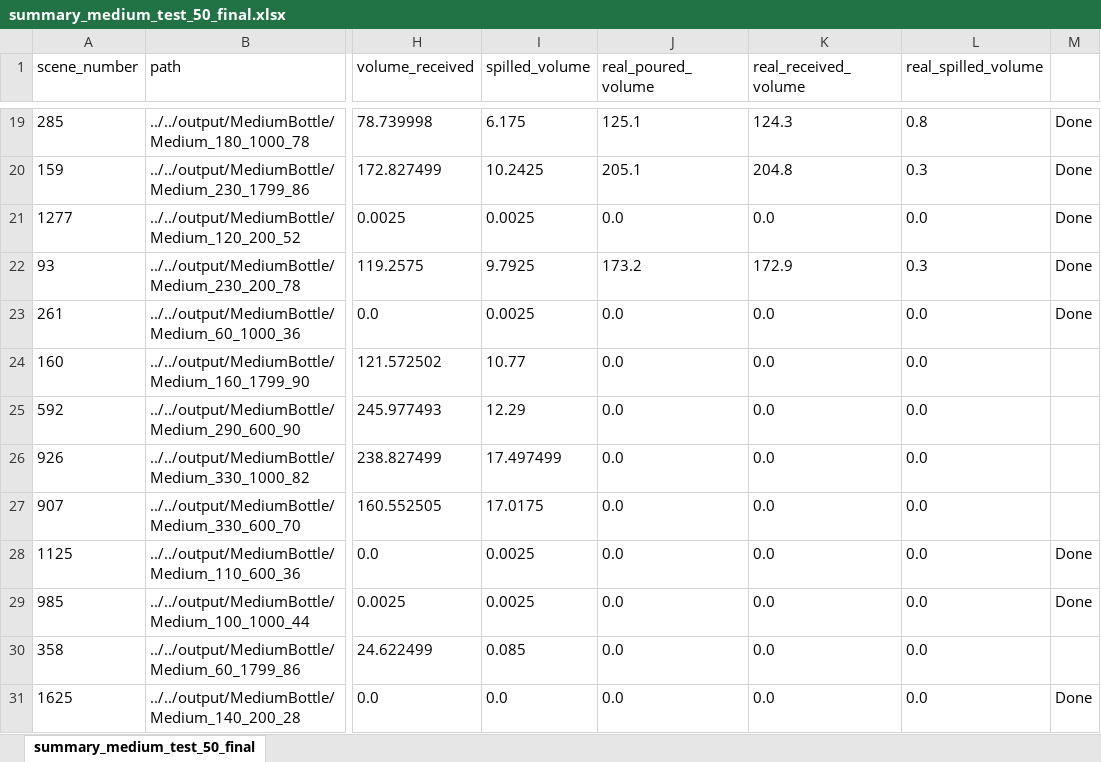
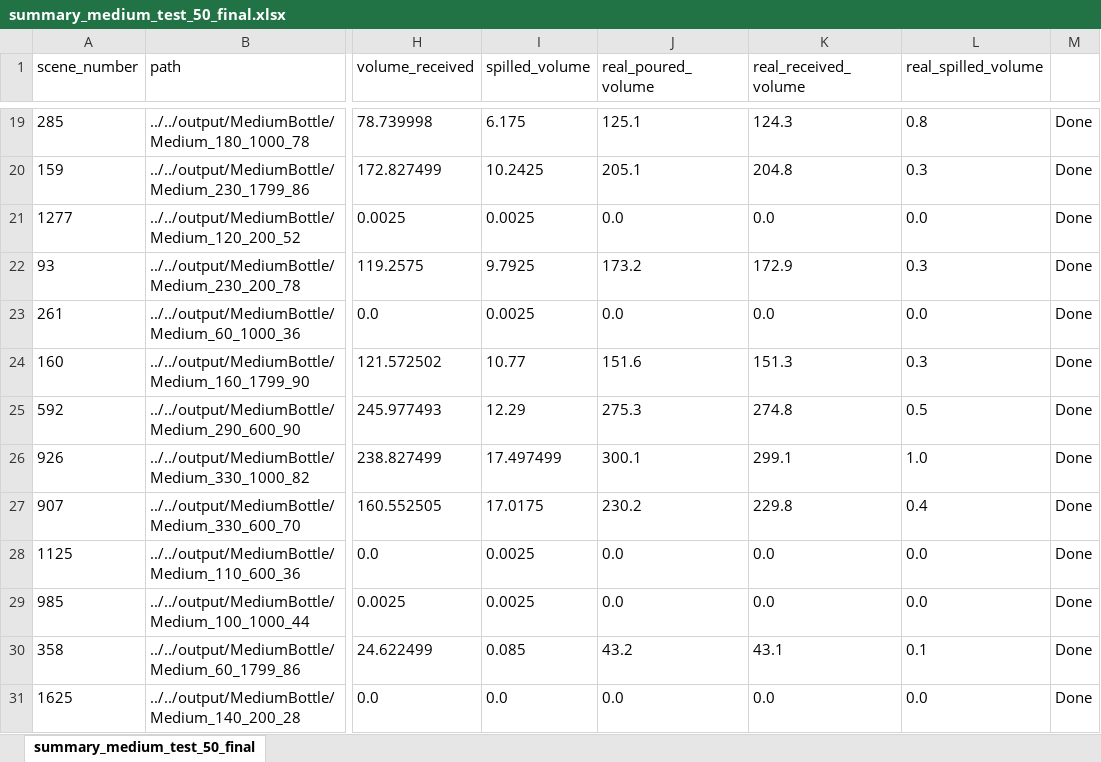
Before and after one commit to DaniSchober/LabLiquidVision, an Excel workbook: pouring_simulation/output/summary_medium_test_50_final.xlsx, sheet summary_medium_test_50_final, drawn as a sheet; only a part is shown, gaps mark what is left out; values as stored, in another font and other column widths than the file's, no borders; the diff covers the shown part only; the diff names each change by its address in the sheet, - before the commit and + after, or states it on an @@ line.

```diff
--- a/pouring_simulation/output/summary_medium_test_50_final.xlsx (sheet summary_medium_test_50_final)
+++ b/pouring_simulation/output/summary_medium_test_50_final.xlsx (sheet summary_medium_test_50_final)
-J24 (real_poured_volume): 0.0
+J24 (real_poured_volume): 151.6
-K24 (real_received_volume): 0.0
+K24 (real_received_volume): 151.3
-L24 (real_spilled_volume): 0.0
+L24 (real_spilled_volume): 0.3
-M24:M27: (empty)
+M24:M27: Done
-J25 (real_poured_volume): 0.0
+J25 (real_poured_volume): 275.3
-K25 (real_received_volume): 0.0
+K25 (real_received_volume): 274.8
-L25 (real_spilled_volume): 0.0
+L25 (real_spilled_volume): 0.5
-J26 (real_poured_volume): 0.0
+J26 (real_poured_volume): 300.1
-K26 (real_received_volume): 0.0
+K26 (real_received_volume): 299.1
-L26 (real_spilled_volume): 0.0
+L26 (real_spilled_volume): 1.0
-J27 (real_poured_volume): 0.0
+J27 (real_poured_volume): 230.2
-K27 (real_received_volume): 0.0
+K27 (real_received_volume): 229.8
-L27 (real_spilled_volume): 0.0
+L27 (real_spilled_volume): 0.4
-J30 (real_poured_volume): 0.0
+J30 (real_poured_volume): 43.2
-K30 (real_received_volume): 0.0
+K30 (real_received_volume): 43.1
-L30 (real_spilled_volume): 0.0
+L30 (real_spilled_volume): 0.1
-M30: (empty)
+M30: Done
```
Also changed, not shown: 4 added rows, 4 removed rows and 43 edited cells elsewhere in this sheet, pouring_simulation/output/results_bottle_sim_to_reality.xlsx, pouring_simulation/output/results_flask_sim_to_reality.xlsx, 2 other files.
